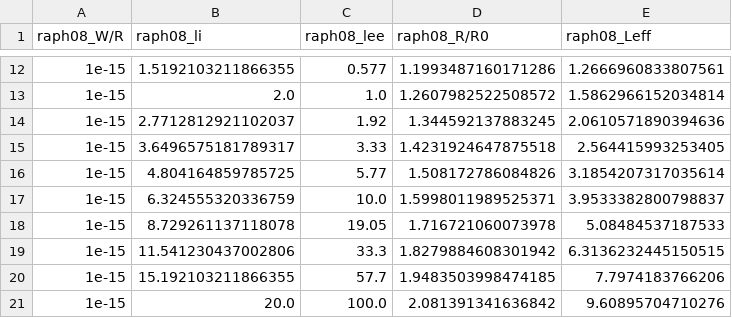
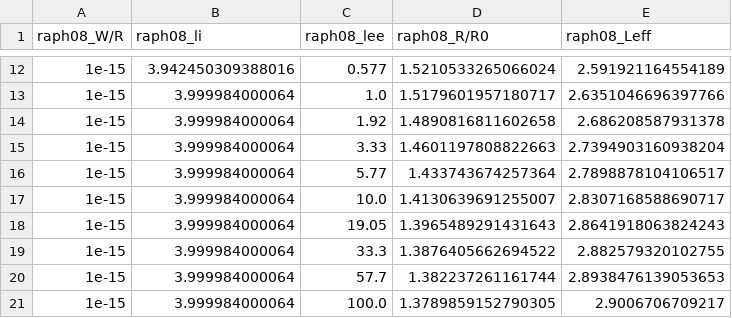
Before and after one commit to PPyshkin/abolt, a CSV file: raph08/sorted__raph08.csv, drawn as a sheet; only a part is shown, gaps mark what is left out; the diff covers the shown part only.

```diff
--- a/raph08/sorted__raph08.csv
+++ b/raph08/sorted__raph08.csv
@@ -12,10 +12,10 @@ raph08_W/R,raph08_li,raph08_lee,raph08_R/R0,raph08_Leff
-1e-15,1.5192103211866355,0.577,1.1993487160171286,1.2666960833807561
-1e-15,2.0,1.0,1.2607982522508572,1.5862966152034814
-1e-15,2.7712812921102037,1.92,1.344592137883245,2.0610571890394636
-1e-15,3.6496575181789317,3.33,1.4231924647875518,2.564415993253405
-1e-15,4.804164859785725,5.77,1.508172786084826,3.1854207317035614
-1e-15,6.324555320336759,10.0,1.5998011989525371,3.9533382800798837
-1e-15,8.729261137118078,19.05,1.716721060073978,5.08484537187533
-1e-15,11.541230437002806,33.3,1.8279884608301942,6.3136232445150515
-1e-15,15.192103211866355,57.7,1.9483503998474185,7.7974183766206
-1e-15,20.0,100.0,2.081391341636842,9.60895704710276
+1e-15,3.942450309388016,0.577,1.5210533265066024,2.591921164554189
+1e-15,3.999984000064,1.0,1.5179601957180717,2.6351046696397766
+1e-15,3.999984000064,1.92,1.4890816811602658,2.686208587931378
+1e-15,3.999984000064,3.33,1.4601197808822663,2.7394903160938204
+1e-15,3.999984000064,5.77,1.433743674257364,2.7898878104106517
+1e-15,3.999984000064,10.0,1.4130639691255007,2.8307168588690717
+1e-15,3.999984000064,19.05,1.3965489291431643,2.8641918063824243
+1e-15,3.999984000064,33.3,1.3876405662694522,2.882579320102755
+1e-15,3.999984000064,57.7,1.382237261161744,2.8938476139053653
+1e-15,3.999984000064,100.0,1.3789859152790305,2.9006706709217
```
Also changed, not shown: 30 edited cells elsewhere in this file, raph08/raph08.csv, 3 other files.
